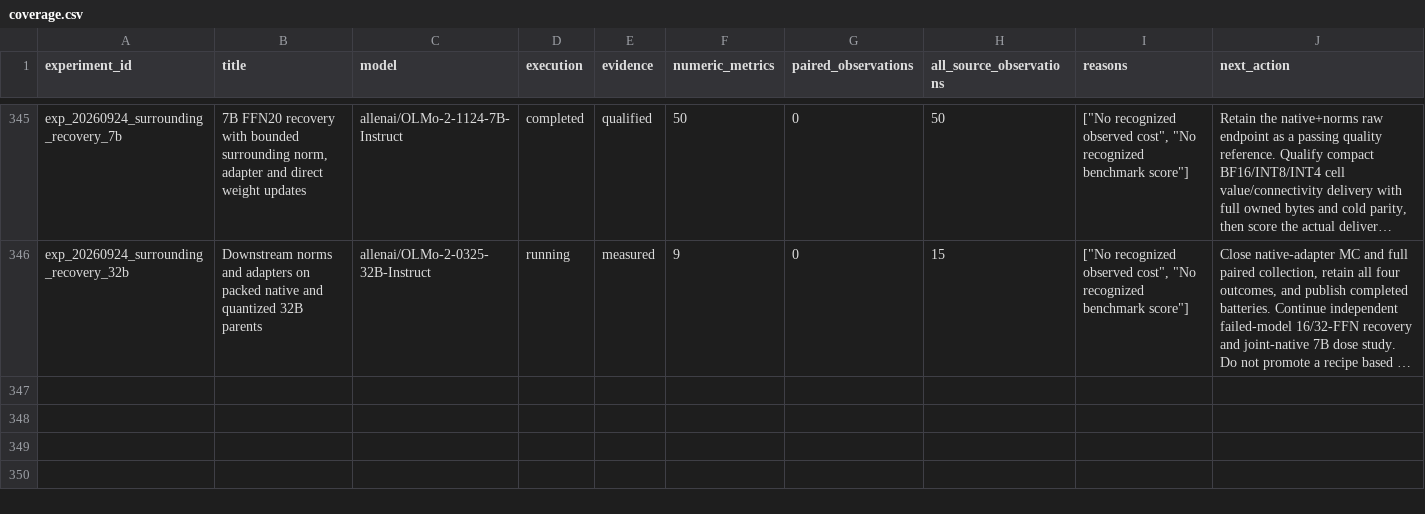
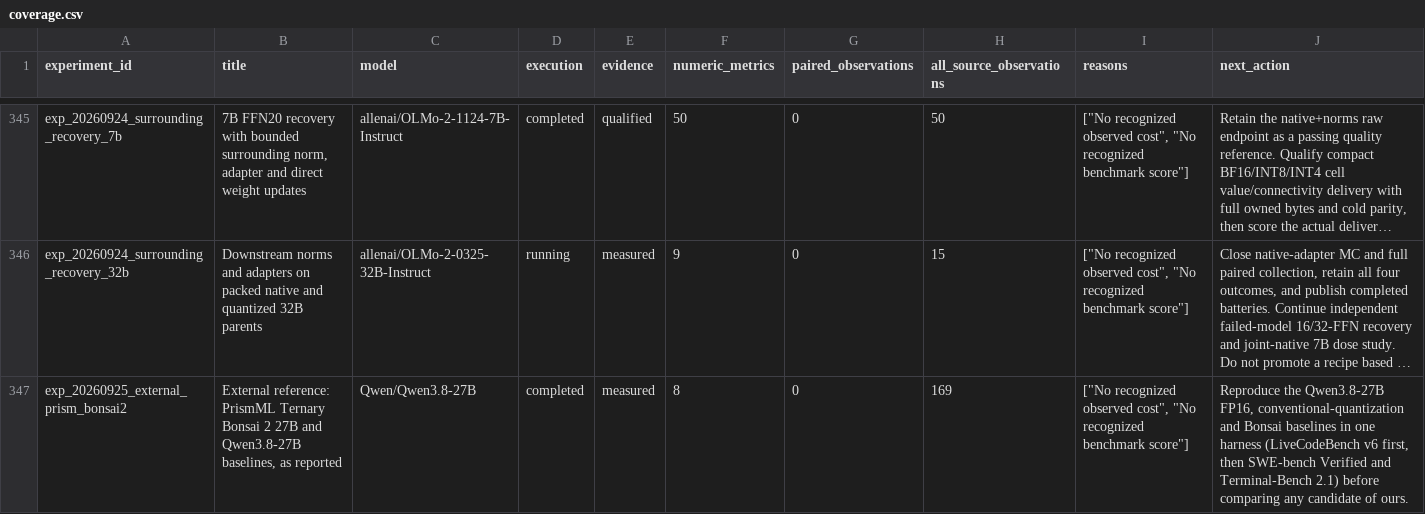
Before and after one commit to houman1359/DendriScale, a CSV file: data/coverage.csv, drawn as a sheet; only a part is shown, gaps mark what is left out; long unchanged cells end in …; the diff names each change by its address in the sheet, - before the commit and + after, or states it on an @@ line.

Commit message:
Add PrismML's reported Qwen3.8-27B and Ternary Bonsai 2 27B results as an isolated, star-marked external cohort

```diff
--- a/data/coverage.csv
+++ b/data/coverage.csv
+row 347: exp_20260925_external_prism_bonsai2 | External reference: PrismML Ternary Bonsai 2 27B and Qwen3.8-27B baselines, as reported | Qwen/Qwen3.8-27B | completed | measured | 8 | 0 | 169 | ["No recognized observed cost", "No recognized benchmark score"] | Reproduce the Qwen3.8-27B FP16, conventional-quantization and Bonsai baselines in one harness (LiveCodeBench v6 first, then SWE-bench Verified and Terminal-Bench 2.1) before comparing any candidate of ours.
```
Also changed, not shown: 12 other files.
